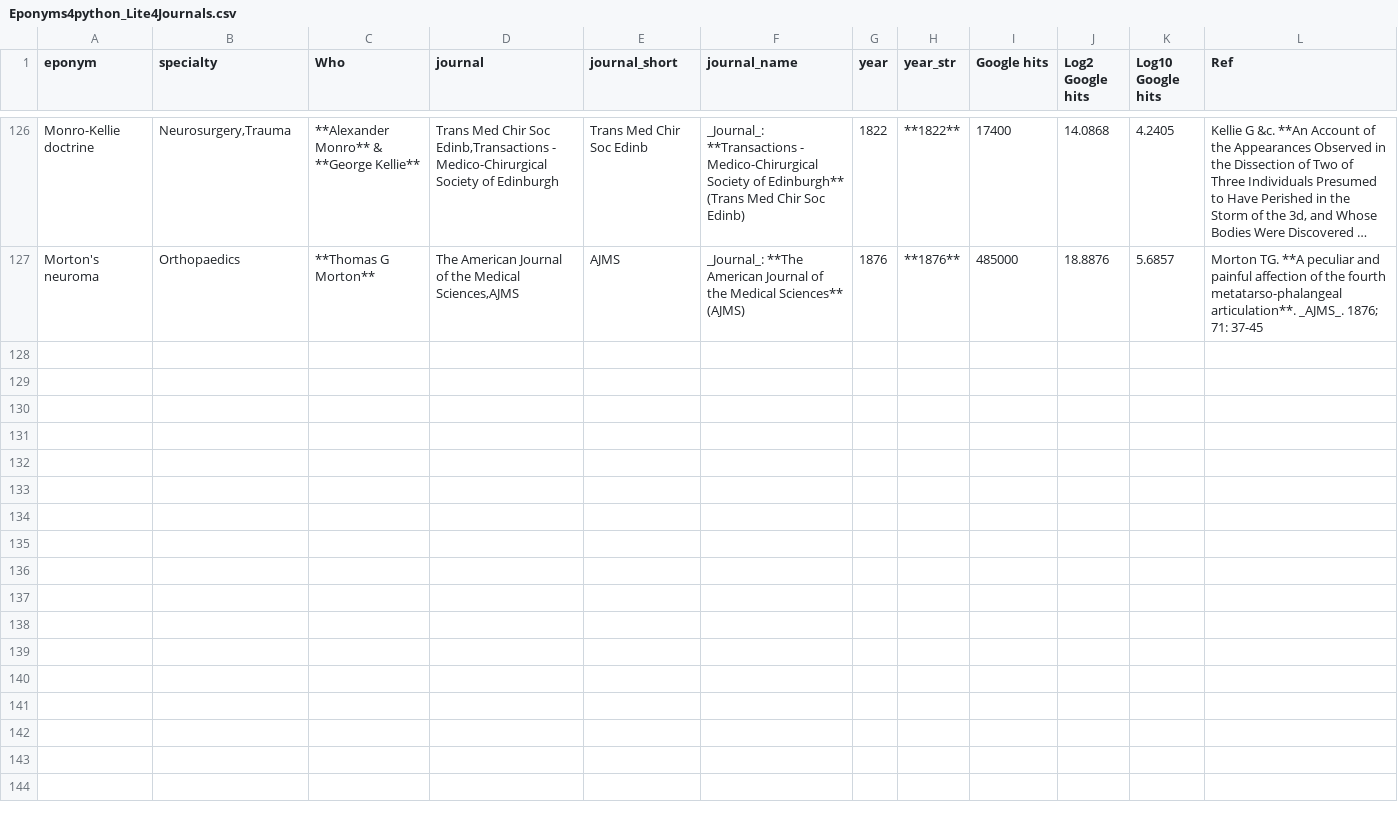
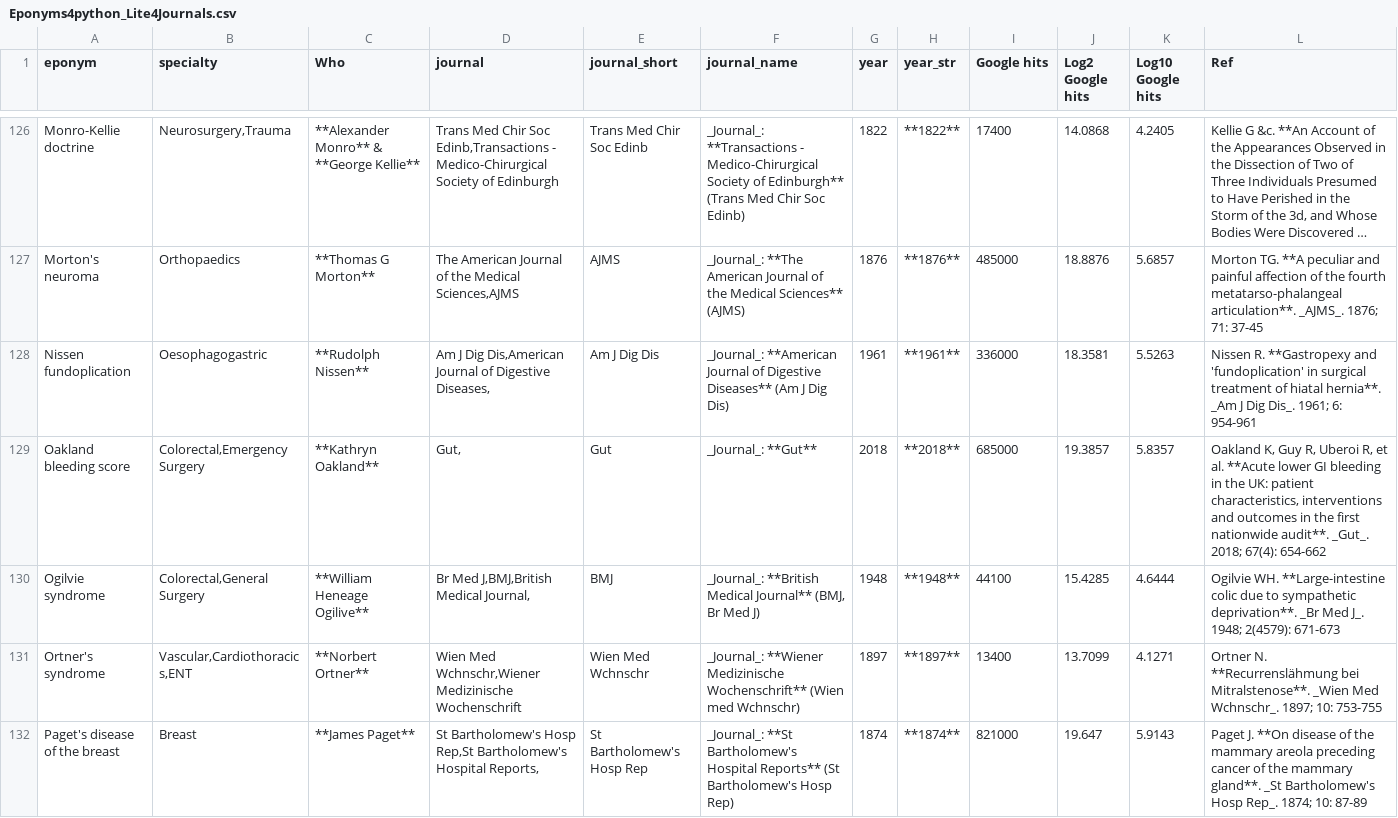
Before and after one commit to HayesAJ83/SurgicalEps_01, a CSV file: Eponyms4python_Lite4Journals.csv, drawn as a sheet; only a part is shown, gaps mark what is left out; long unchanged cells end in …; the diff covers the shown part only; the diff names each change by its address in the sheet, - before the commit and + after, or states it on an @@ line.

Commit message:
Add files via upload

```diff
--- a/Eponyms4python_Lite4Journals.csv
+++ b/Eponyms4python_Lite4Journals.csv
+row 128: Nissen fundoplication | Oesophagogastric | **Rudolph Nissen** | Am J Dig Dis,American Journal of Digestive Diseases, | Am J Dig Dis | _Journal_: **American Journal of Digestive Diseases** (Am J Dig Dis) | 1961 | **1961** | 336000 | 18.3581 | 5.5263 | Nissen R. **Gastropexy and 'fundoplication' in surgical treatment of hiatal hernia**. _Am J Dig Dis_. 1961; 6: 954-961
+row 129: Oakland bleeding score | Colorectal,Emergency Surgery | **Kathryn Oakland** | Gut, | Gut | _Journal_: **Gut** | 2018 | **2018** | 685000 | 19.3857 | 5.8357 | Oakland K, Guy R, Uberoi R, et al. **Acute lower GI bleeding in the UK: patient characteristics, interventions and outcomes in the first nationwide audit**. _Gut_. 2018; 67(4): 654-662
+row 130: Ogilvie syndrome | Colorectal,General Surgery | **William Heneage Ogilive** | Br Med J,BMJ,British Medical Journal, | BMJ | _Journal_: **British Medical Journal** (BMJ, Br Med J) | 1948 | **1948** | 44100 | 15.4285 | 4.6444 | Ogilvie WH. **Large-intestine colic due to sympathetic deprivation**. _Br Med J_. 1948; 2(4579): 671-673
+row 131: Ortner's syndrome | Vascular,Cardiothoracics,ENT | **Norbert Ortner** | Wien Med Wchnschr,Wiener Medizinische Wochenschrift | Wien Med Wchnschr | _Journal_: **Wiener Medizinische Wochenschrift** (Wien med Wchnschr) | 1897 | **1897** | 13400 | 13.7099 | 4.1271 | Ortner N. **Recurrenslähmung bei Mitralstenose**. _Wien Med Wchnschr_. 1897; 10: 753-755
+row 132: Paget's disease of the breast | Breast | **James Paget** | St Bartholomew's Hosp Rep,St Bartholomew's Hospital Reports, | St Bartholomew's Hosp Rep | _Journal_: **St Bartholomew's Hospital Reports** (St Bartholomew's Hosp Rep) | 1874 | **1874** | 821000 | 19.647 | 5.9143 | Paget J. **On disease of the mammary areola preceding cancer of the mammary gland**. _St Bartholomew's Hosp Rep_. 1874; 10: 87-89
```
Also changed, not shown: 5 added rows elsewhere in this file.
